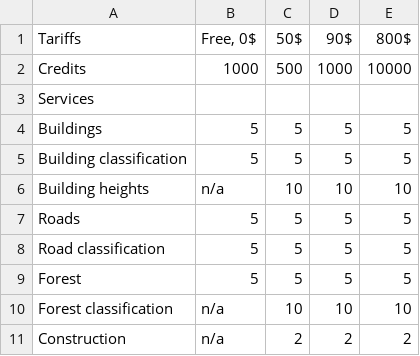
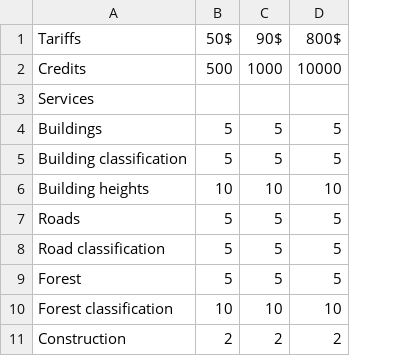
Before and after one commit to Geoalert/mapflow-docs-en, a CSV file: docs_userguides/_static/csv/credits_12.20.csv, drawn as a sheet; the diff names each change by its address in the sheet, - before the commit and + after, or states it on an @@ line.

Commit message:
small edits

```diff
--- a/docs_userguides/_static/csv/credits_12.20.csv
+++ b/docs_userguides/_static/csv/credits_12.20.csv
-column B, rows 1-11: Free, 0$ | 1000 |  | 5 | 5 | n/a | 5 | 5 | 5 | n/a | n/a
```
